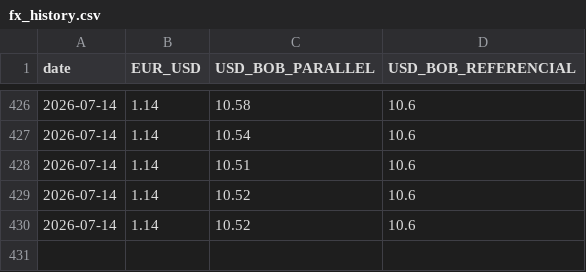
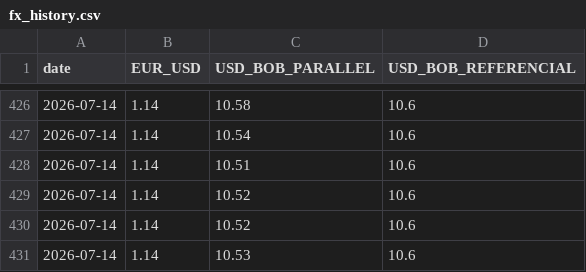
Before and after one commit to arrevollo-cloud/daily-fx-rates, a CSV file: fx_history.csv, drawn as a sheet; only a part is shown, gaps mark what is left out; the diff names each change by its address in the sheet, - before the commit and + after, or states it on an @@ line.

```diff
--- a/fx_history.csv
+++ b/fx_history.csv
+row 431: 2026-07-14 | 1.14 | 10.53 | 10.6
```
Also changed, not shown: 1 other file.
